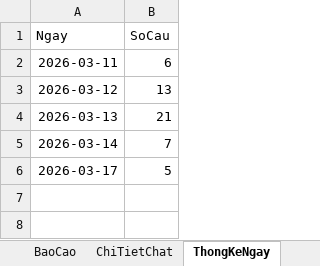
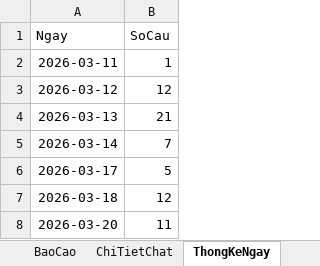
Before and after one commit to nguyenho17/chatbot-phap-luat-hngd, an Excel workbook: backend/bao_cao_chatbot.xlsx, sheet ThongKeNgay, drawn as a sheet; values as stored, in another font and other column widths than the file's, no borders; charts and pictures not drawn; the diff names each change by its address in the sheet, - before the commit and + after, or states it on an @@ line.

```diff
--- a/backend/bao_cao_chatbot.xlsx (sheet ThongKeNgay)
+++ b/backend/bao_cao_chatbot.xlsx (sheet ThongKeNgay)
-B2 (SoCau): 6
+B2 (SoCau): 1
-B3 (SoCau): 13
+B3 (SoCau): 12
+row 7: 2026-03-18 | 12
+row 8: 2026-03-20 | 11
```
Also changed, not shown: sheet ChiTietChat, sheet BaoCao, charts or pictures, 6 other files.
